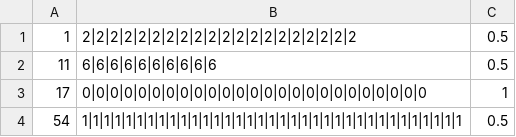
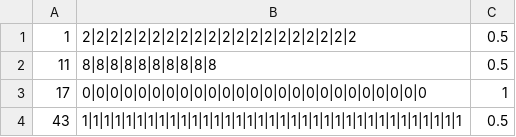
Before and after one commit to uzmanshafi/GAM30002-SWE40001-Arcade-Capture, a CSV file: Retro Tower Defense Game/Assets/StreamingAssets/WaveFiles/PAX-Wave6.csv, drawn as a sheet.

```diff
--- a/Retro Tower Defense Game/Assets/StreamingAssets/WaveFiles/PAX-Wave6.csv
+++ b/Retro Tower Defense Game/Assets/StreamingAssets/WaveFiles/PAX-Wave6.csv
@@ -1,4 +1,4 @@
 1,2|2|2|2|2|2|2|2|2|2|2|2|2|2|2|2|2|2|2|2,0.5
-11,6|6|6|6|6|6|6|6|6|6,0.5
+11,8|8|8|8|8|8|8|8|8|8,0.5
 17,0|0|0|0|0|0|0|0|0|0|0|0|0|0|0|0|0|0|0|0|0|0|0|0|0,1
-54,1|1|1|1|1|1|1|1|1|1|1|1|1|1|1|1|1|1|1|1|1|1|1|1|1|1|1|1|1|1|1|1|1|1|1,0.5
+43,1|1|1|1|1|1|1|1|1|1|1|1|1|1|1|1|1|1|1|1|1|1|1|1|1|1|1|1|1|1|1|1|1|1|1,0.5
```
Also changed, not shown: Retro Tower Defense Game/Assets/StreamingAssets/WaveFiles/PAX-Wave7.csv, Retro Tower Defense Game/Assets/StreamingAssets/WaveFiles/PAX-Wave8.csv, 5 other files.
